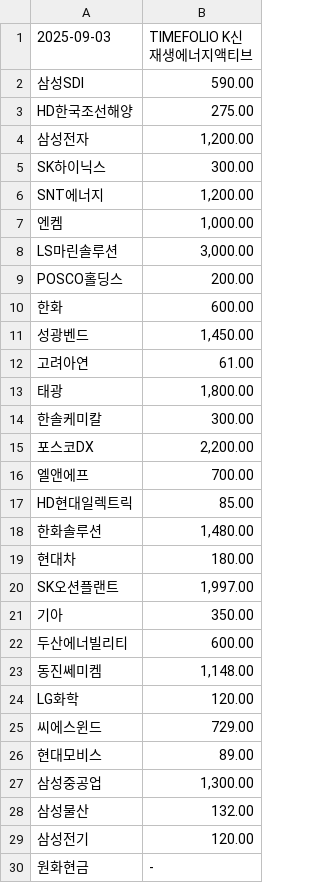
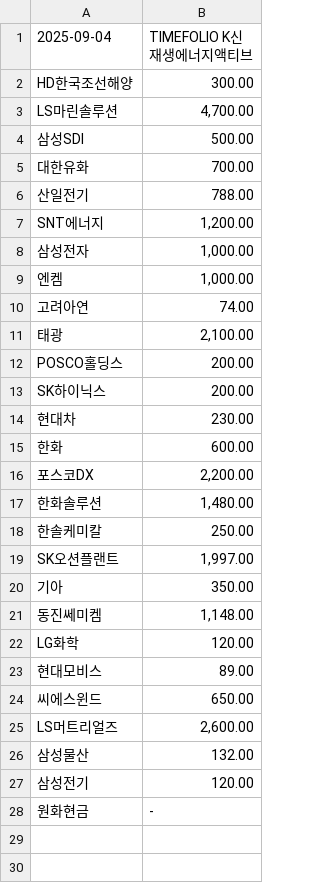
Before and after one commit to gunhoon/etf-timefolio, a CSV file: etf_pdf_404120_latest.csv, drawn as a sheet.

```diff
--- a/etf_pdf_404120_latest.csv
+++ b/etf_pdf_404120_latest.csv
@@ -1,28 +1,26 @@
-2025-09-03,TIMEFOLIO K신재생에너지액티브
-삼성SDI,590.00
-HD한국조선해양,275.00
-삼성전자,"1,200.00"
-SK하이닉스,300.00
+2025-09-04,TIMEFOLIO K신재생에너지액티브
+HD한국조선해양,300.00
+LS마린솔루션,"4,700.00"
+삼성SDI,500.00
+대한유화,700.00
+산일전기,788.00
 SNT에너지,"1,200.00"
+삼성전자,"1,000.00"
 엔켐,"1,000.00"
-LS마린솔루션,"3,000.00"
+고려아연,74.00
+태광,"2,100.00"
 POSCO홀딩스,200.00
+SK하이닉스,200.00
+현대차,230.00
 한화,600.00
-성광벤드,"1,450.00"
-고려아연,61.00
-태광,"1,800.00"
-한솔케미칼,300.00
 포스코DX,"2,200.00"
-엘앤에프,700.00
-HD현대일렉트릭,85.00
 한화솔루션,"1,480.00"
-현대차,180.00
+한솔케미칼,250.00
 SK오션플랜트,"1,997.00"
 기아,350.00
-두산에너빌리티,600.00
 동진쎄미켐,"1,148.00"
 LG화학,120.00
-씨에스윈드,729.00
 현대모비스,89.00
-삼성중공업,"1,300.00"
+씨에스윈드,650.00
+LS머트리얼즈,"2,600.00"
 삼성물산,132.00
```
Also changed, not shown: etf_pdf_385710_latest.csv, etf_pdf_385720_latest.csv, 4 other files.
